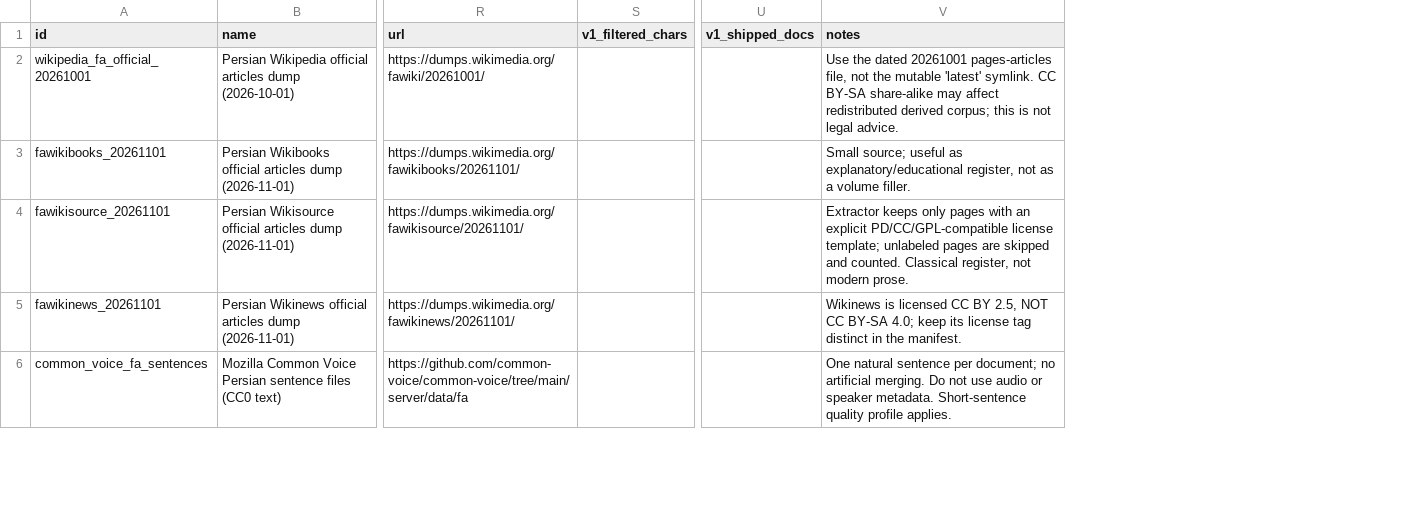
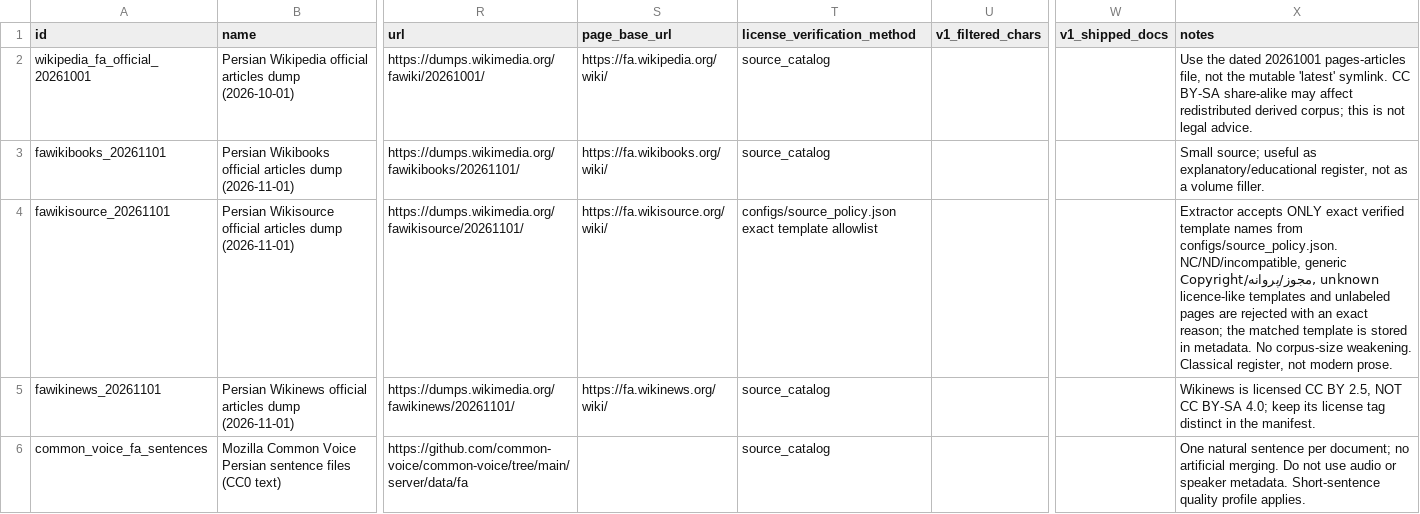
Before and after one commit to amirmhmdglstan-stack/AI-Persian-Dataset, a CSV file: dataset_v2/sources/source_catalog.csv, drawn as a sheet; only a part is shown, gaps mark what is left out; addresses are those after the commit; the diff covers the shown part only; the diff names each change by its address in the sheet, - before the commit and + after, or states it on an @@ line.

```diff
--- a/dataset_v2/sources/source_catalog.csv
+++ b/dataset_v2/sources/source_catalog.csv
+column S (page_base_url), rows 2-5: https://fa.wikipedia.org/wiki/ | https://fa.wikibooks.org/wiki/ | https://fa.wikisource.org/wiki/ | https://fa.wikinews.org/wiki/
+column T (license_verification_method), rows 2-6: source_catalog | source_catalog | configs/source_policy.json exact template allowlist | source_catalog | source_catalog
-X4 (notes): Extractor keeps only pages with an explicit PD/CC/GPL-compatible license template; unlabeled pages are skipped and counted. Classical register,…
+X4 (notes): Extractor accepts ONLY exact verified template names from configs/source_policy.json. NC/ND/incompatible, generic Copyright/مجوز/پروانه, unknown licence-like templates and unlabeled pages are rejected with an exact reason; the matched template is stored in metadata. No corpus-size weakening. Classical register,…
```
Also changed, not shown: 13 edited cells elsewhere in this file, dataset_v2/sources/licensing_matrix.csv, 45 other files.
